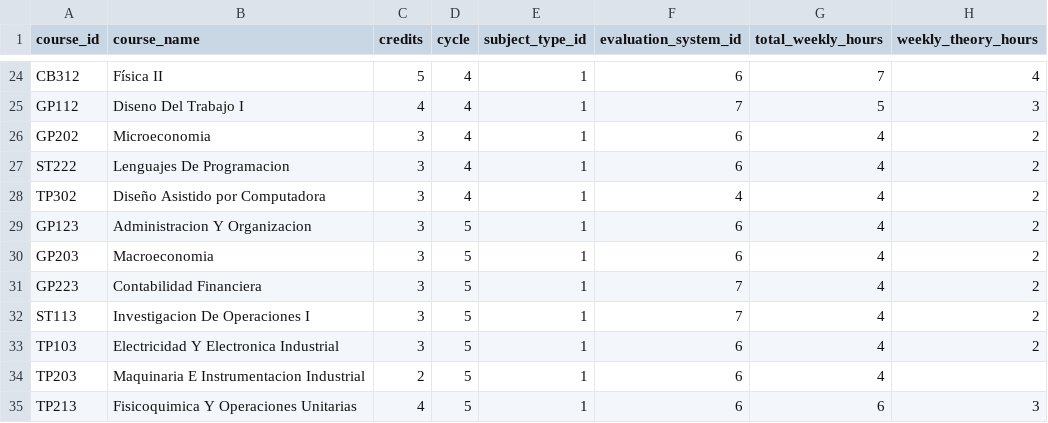
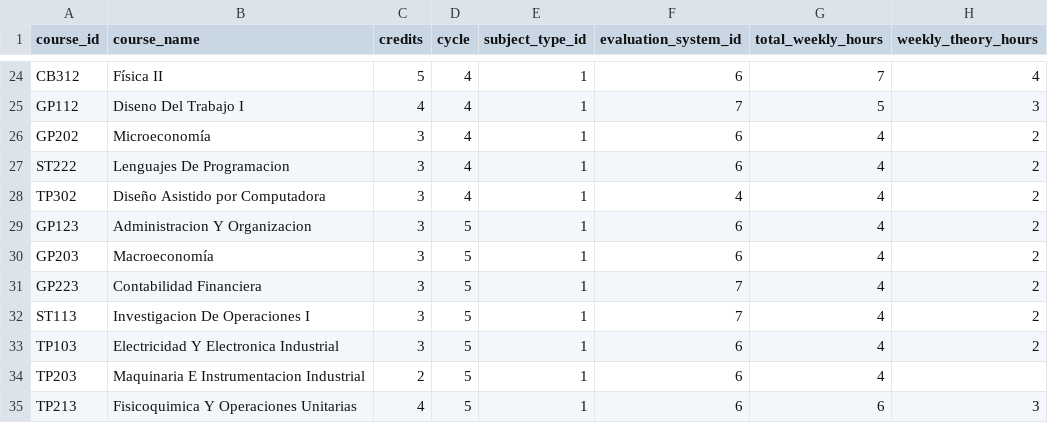
Before and after one commit to horext/app-data, a CSV file: seeds/study_plan_subjects_2016-1_I1.csv, drawn as a sheet; only a part is shown, gaps mark what is left out; the diff covers the shown part only; the diff names each change by its address in the sheet, - before the commit and + after, or states it on an @@ line.

Commit message:
fix: correct 2016 I1 study plan names

```diff
--- a/seeds/study_plan_subjects_2016-1_I1.csv
+++ b/seeds/study_plan_subjects_2016-1_I1.csv
-B26 (course_name): Microeconomia
+B26 (course_name): Microeconomía
-B30 (course_name): Macroeconomia
+B30 (course_name): Macroeconomía
```
Also changed, not shown: 10 edited cells elsewhere in this file.
